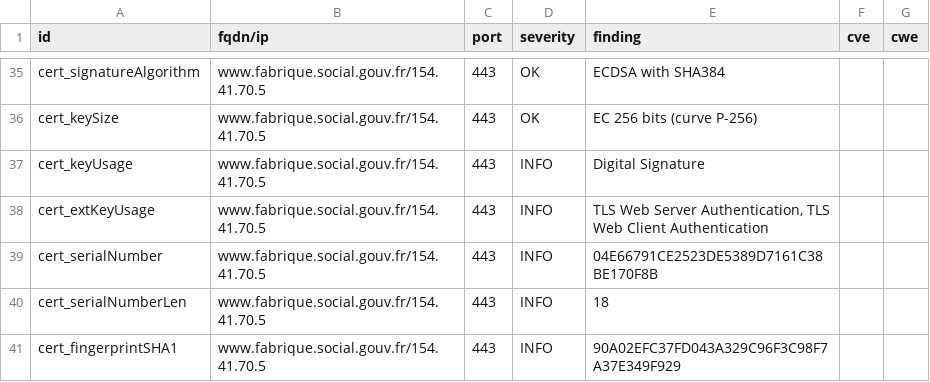
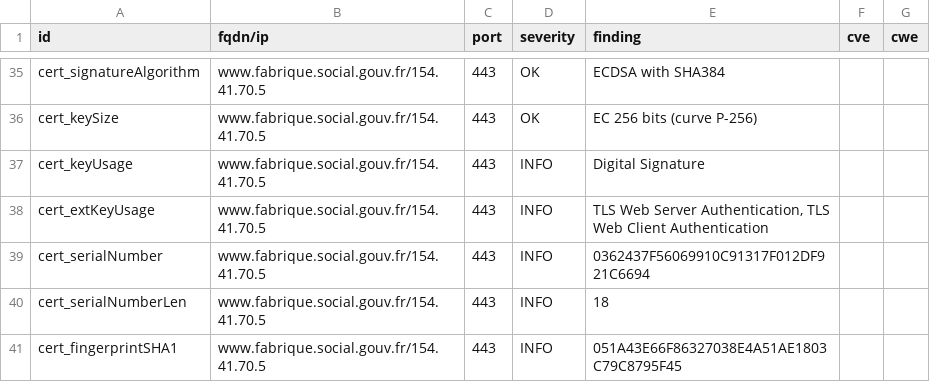
Before and after one commit to ClementNumericite/dashlord-fabrique, a CSV file: results/aHR0cHM6Ly93d3cuZmFicmlxdWUuc29jaWFsLmdvdXYuZnI=/testssl.csv, drawn as a sheet; only a part is shown, gaps mark what is left out; the diff covers the shown part only.

```diff
--- a/results/aHR0cHM6Ly93d3cuZmFicmlxdWUuc29jaWFsLmdvdXYuZnI=/testssl.csv
+++ b/results/aHR0cHM6Ly93d3cuZmFicmlxdWUuc29jaWFsLmdvdXYuZnI=/testssl.csv
@@ -38,4 +38,4 @@
 "cert_extKeyUsage","www.fabrique.social.gouv.fr/154.41.70.5","443","INFO","TLS Web Server Authentication, TLS Web Client Authentication","",""
-"cert_serialNumber","www.fabrique.social.gouv.fr/154.41.70.5","443","INFO","04E66791CE2523DE5389D7161C38BE170F8B","",""
+"cert_serialNumber","www.fabrique.social.gouv.fr/154.41.70.5","443","INFO","0362437F56069910C91317F012DF921C6694","",""
 "cert_serialNumberLen","www.fabrique.social.gouv.fr/154.41.70.5","443","INFO","18","",""
-"cert_fingerprintSHA1","www.fabrique.social.gouv.fr/154.41.70.5","443","INFO","90A02EFC37FD043A329C96F3C98F7A37E349F929","",""
+"cert_fingerprintSHA1","www.fabrique.social.gouv.fr/154.41.70.5","443","INFO","051A43E66F86327038E4A51AE1803C79C8795F45","",""
```
Also changed, not shown: 11 edited cells elsewhere in this file, 8 other files.
